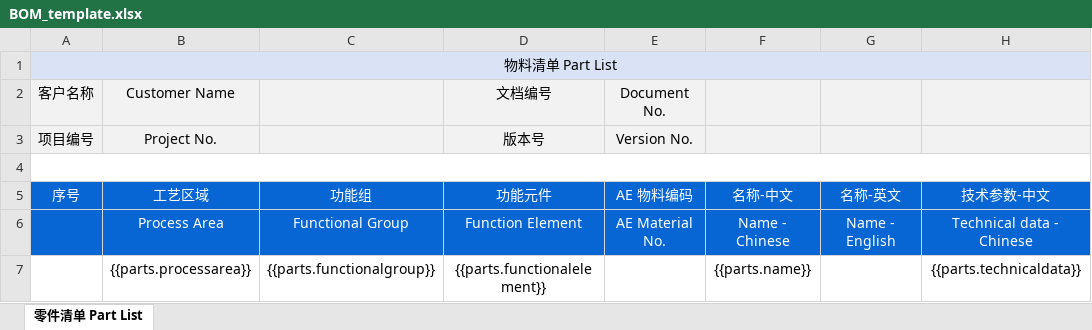
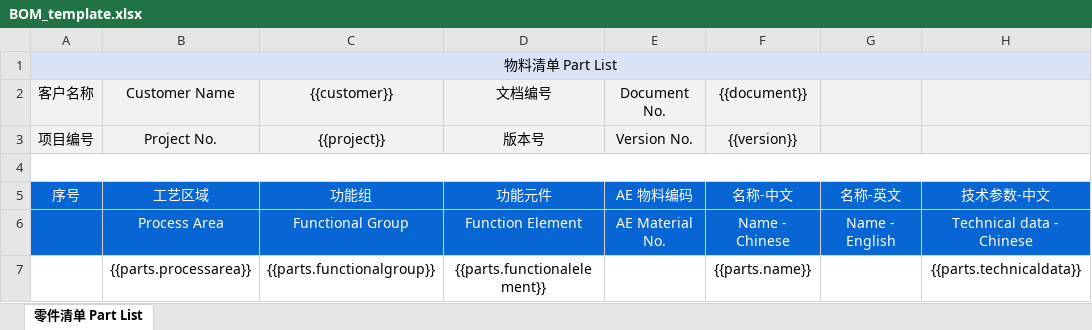
Before and after one commit to Snailya/AE.PID, an Excel workbook: PID.VisioAddIn/Resources/BOM_template.xlsx, sheet 零件清单 Part List, drawn as a sheet; only a part is shown; values as stored, in another font and other column widths than the file's, no borders; charts and pictures not drawn; the diff names each change by its address in the sheet, - before the commit and + after, or states it on an @@ line.

```diff
--- a/PID.VisioAddIn/Resources/BOM_template.xlsx (sheet 零件清单 Part List)
+++ b/PID.VisioAddIn/Resources/BOM_template.xlsx (sheet 零件清单 Part List)
-C2 (功能组): (empty)
+C2 (功能组): {{customer}}
-F2 (名称-中文): (empty)
+F2 (名称-中文): {{document}}
-C3 (功能组): (empty)
+C3 (功能组): {{project}}
-F3 (名称-中文): (empty)
+F3 (名称-中文): {{version}}
```
Also changed, not shown: 47 other files.
